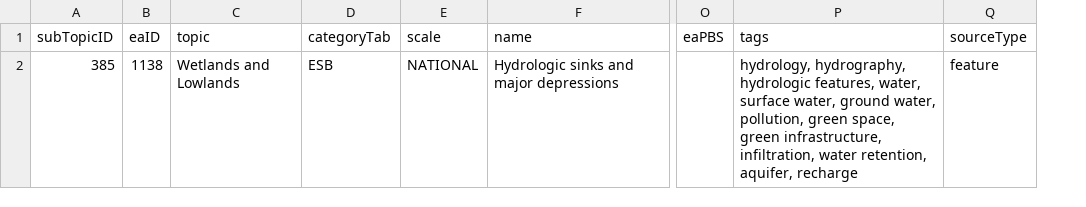
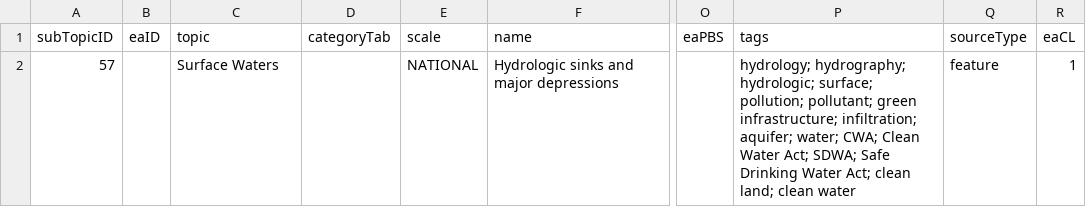
Before and after one commit to USEPA/EnviroAtlas_DB, a CSV file: changes/local/37-Add-hydrologic-sinks-Pac-territories/subtopics-insert.csv, drawn as a sheet; only a part is shown, gaps mark what is left out; the diff names each change by its address in the sheet, - before the commit and + after, or states it on an @@ line.

```diff
--- a/changes/local/37-Add-hydrologic-sinks-Pac-territories/subtopics-insert.csv
+++ b/changes/local/37-Add-hydrologic-sinks-Pac-territories/subtopics-insert.csv
+column R (eaCL), row 2: 1
-A2 (subTopicID): 385
+A2 (subTopicID): 57
-B2 (eaID): 1138
+B2 (eaID): (empty)
-C2 (topic): Wetlands and Lowlands
+C2 (topic): Surface Waters
-D2 (categoryTab): ESB
+D2 (categoryTab): (empty)
-P2 (tags): hydrology, hydrography, hydrologic features, water, surface water, ground water, pollution, green space, green infrastructure, infiltration, water retention, aquifer, recharge
+P2 (tags): hydrology; hydrography; hydrologic; surface; pollution; pollutant; green infrastructure; infiltration; aquifer; water; CWA; Clean Water Act; SDWA; Safe Drinking Water Act; clean land; clean water
```
Also changed, not shown: changes/local/37-Add-hydrologic-sinks-Pac-territories/layers-insert.csv, 1 other file.
